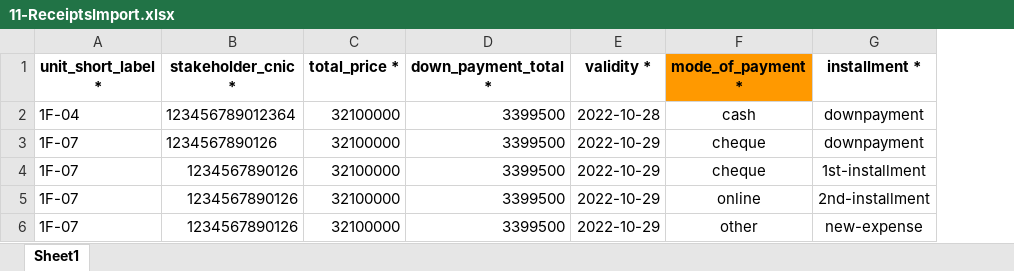
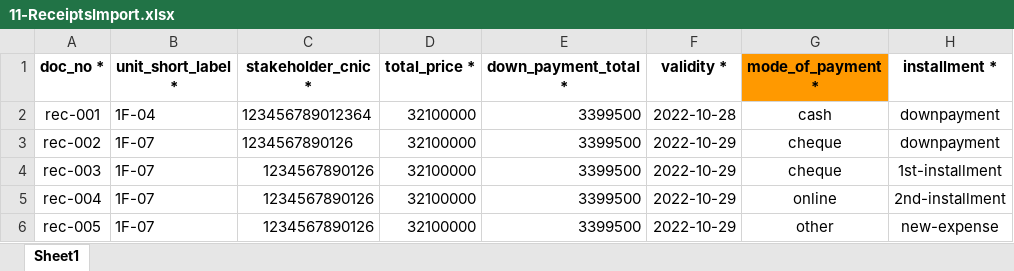
Before and after one commit to aadilsafi/j7-erp, an Excel workbook: public/app-assets/ImportSamples/11-ReceiptsImport.xlsx, sheet Sheet1, drawn as a sheet; only a part is shown; values as stored, in another font and other column widths than the file's, no borders; the diff names each change by its address in the sheet, - before the commit and + after, or states it on an @@ line.

Commit message:
sample changes

```diff
--- a/public/app-assets/ImportSamples/11-ReceiptsImport.xlsx (sheet Sheet1)
+++ b/public/app-assets/ImportSamples/11-ReceiptsImport.xlsx (sheet Sheet1)
+column A (doc_no *), rows 2-6: rec-001 | rec-002 | rec-003 | rec-004 | rec-005
```
